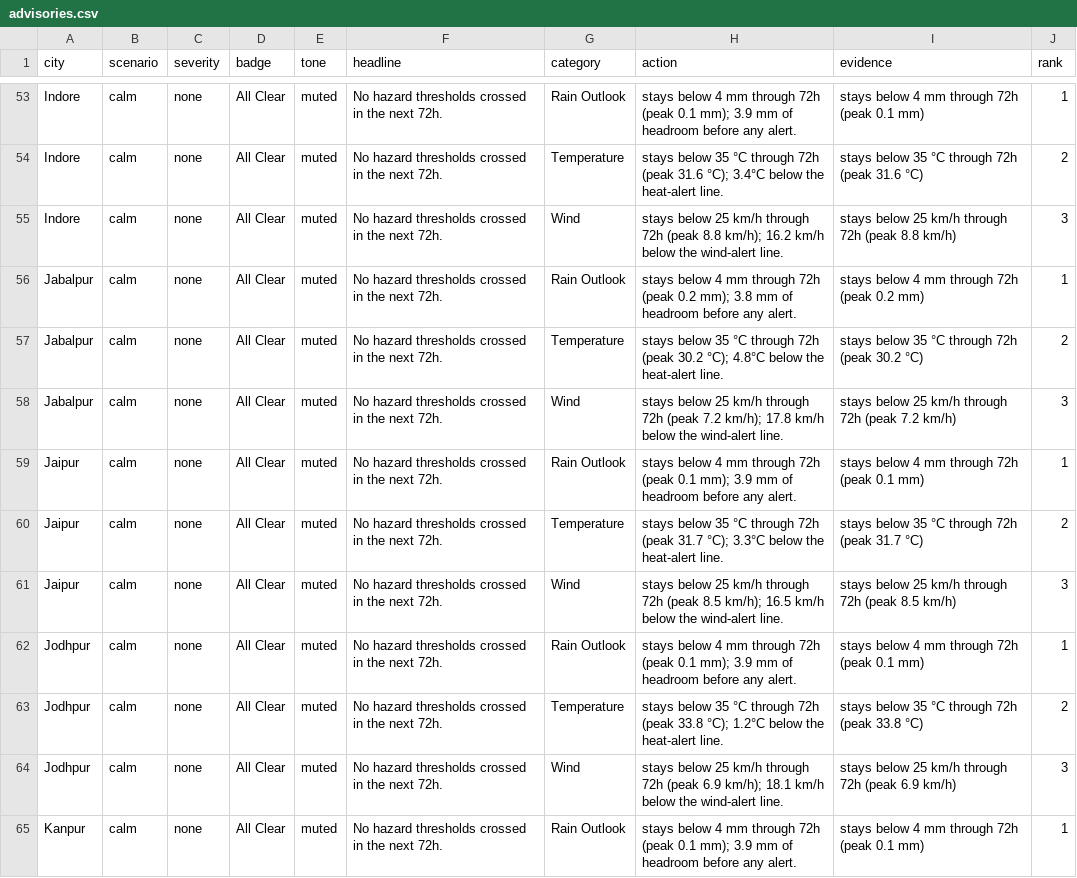
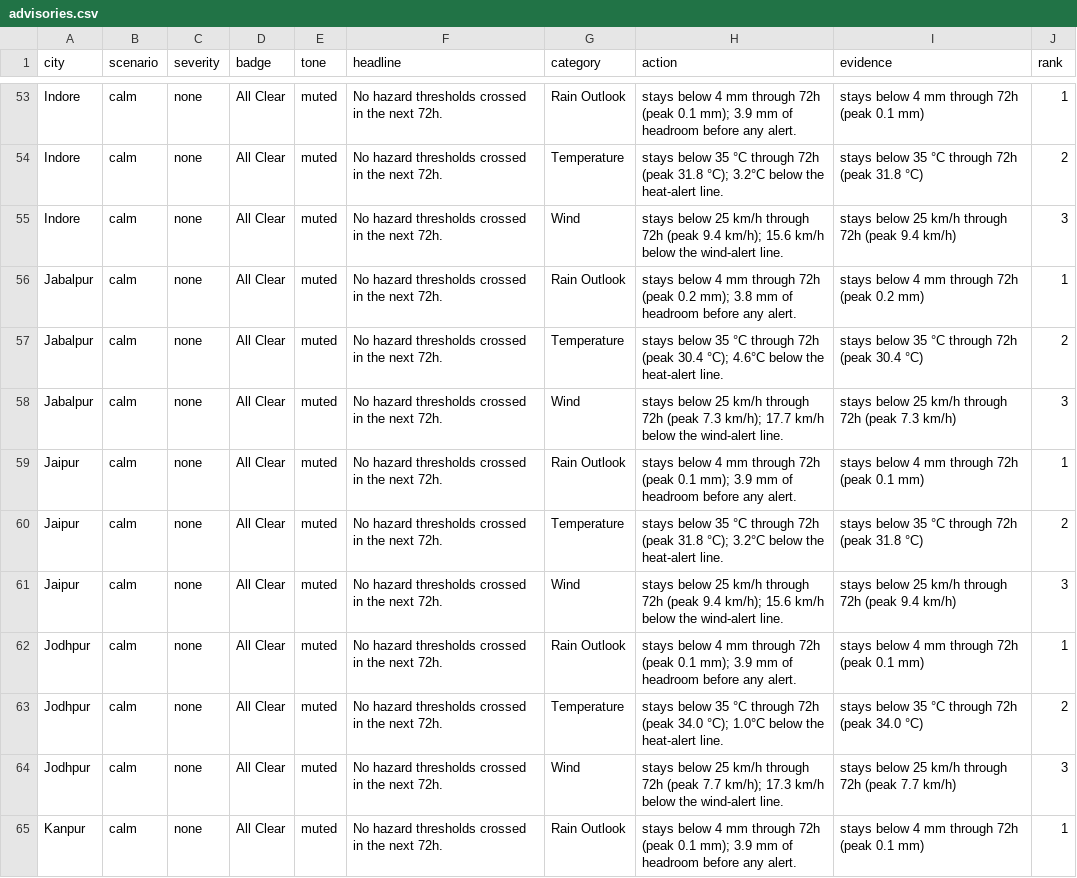
Before and after one commit to imstillashish/Prakruti, a CSV file: outputs/advisories.csv, drawn as a sheet; only a part is shown, gaps mark what is left out; the diff covers the shown part only; the diff names each change by its address in the sheet, - before the commit and + after, or states it on an @@ line.

```diff
--- a/outputs/advisories.csv
+++ b/outputs/advisories.csv
-H54 (action): …72h (peak 31.6 °C); 3.4°C below the…
+H54 (action): …72h (peak 31.8 °C); 3.2°C below the…
-I54 (evidence): stays below 35 °C through 72h (peak 31.6 °C)
+I54 (evidence): stays below 35 °C through 72h (peak 31.8 °C)
-H55 (action): …72h (peak 8.8 km/h); 16.2 km/h below…
+H55 (action): …72h (peak 9.4 km/h); 15.6 km/h below…
-I55 (evidence): …72h (peak 8.8 km/h)
+I55 (evidence): …72h (peak 9.4 km/h)
-H57 (action): …72h (peak 30.2 °C); 4.8°C below the…
+H57 (action): …72h (peak 30.4 °C); 4.6°C below the…
-I57 (evidence): stays below 35 °C through 72h (peak 30.2 °C)
+I57 (evidence): stays below 35 °C through 72h (peak 30.4 °C)
-H58 (action): …72h (peak 7.2 km/h); 17.8 km/h below…
+H58 (action): …72h (peak 7.3 km/h); 17.7 km/h below…
-I58 (evidence): …72h (peak 7.2 km/h)
+I58 (evidence): …72h (peak 7.3 km/h)
-H60 (action): …72h (peak 31.7 °C); 3.3°C below the…
+H60 (action): …72h (peak 31.8 °C); 3.2°C below the…
-I60 (evidence): stays below 35 °C through 72h (peak 31.7 °C)
+I60 (evidence): stays below 35 °C through 72h (peak 31.8 °C)
-H61 (action): …72h (peak 8.5 km/h); 16.5 km/h below…
+H61 (action): …72h (peak 9.4 km/h); 15.6 km/h below…
-I61 (evidence): …72h (peak 8.5 km/h)
+I61 (evidence): …72h (peak 9.4 km/h)
-H63 (action): …72h (peak 33.8 °C); 1.2°C below the…
+H63 (action): …72h (peak 34.0 °C); 1.0°C below the…
-I63 (evidence): stays below 35 °C through 72h (peak 33.8 °C)
+I63 (evidence): stays below 35 °C through 72h (peak 34.0 °C)
-H64 (action): …72h (peak 6.9 km/h); 18.1 km/h below…
+H64 (action): …72h (peak 7.7 km/h); 17.3 km/h below…
-I64 (evidence): …72h (peak 6.9 km/h)
+I64 (evidence): …72h (peak 7.7 km/h)
```
Also changed, not shown: 156 edited cells elsewhere in this file, data/forecast_current.csv, outputs/blended_forecast.csv, 6 other files.
